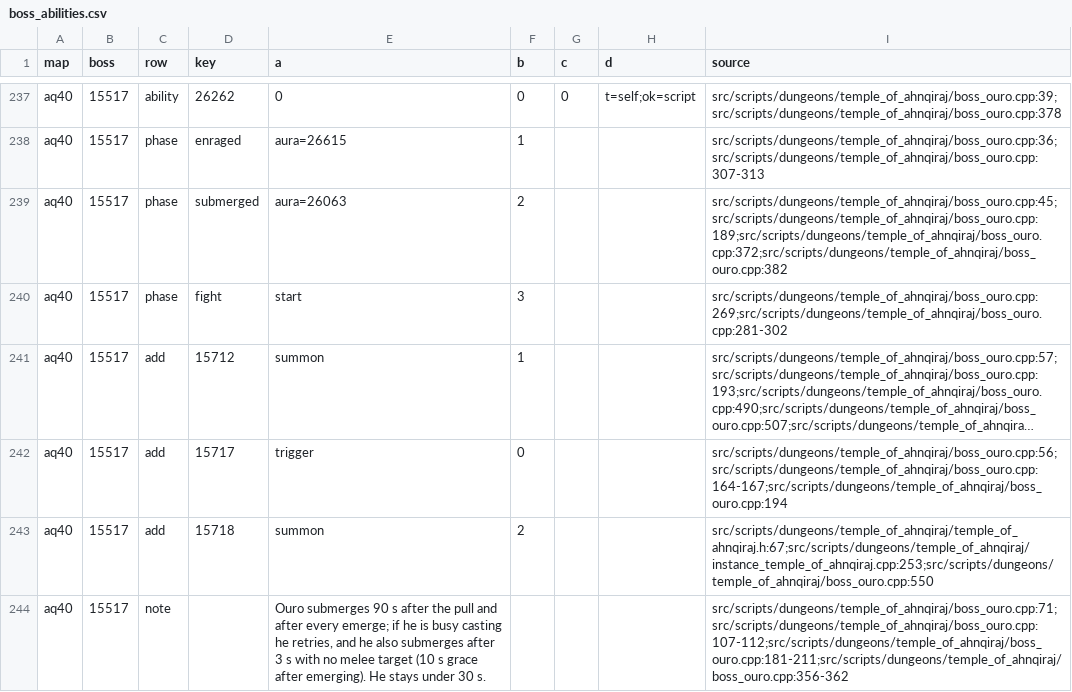
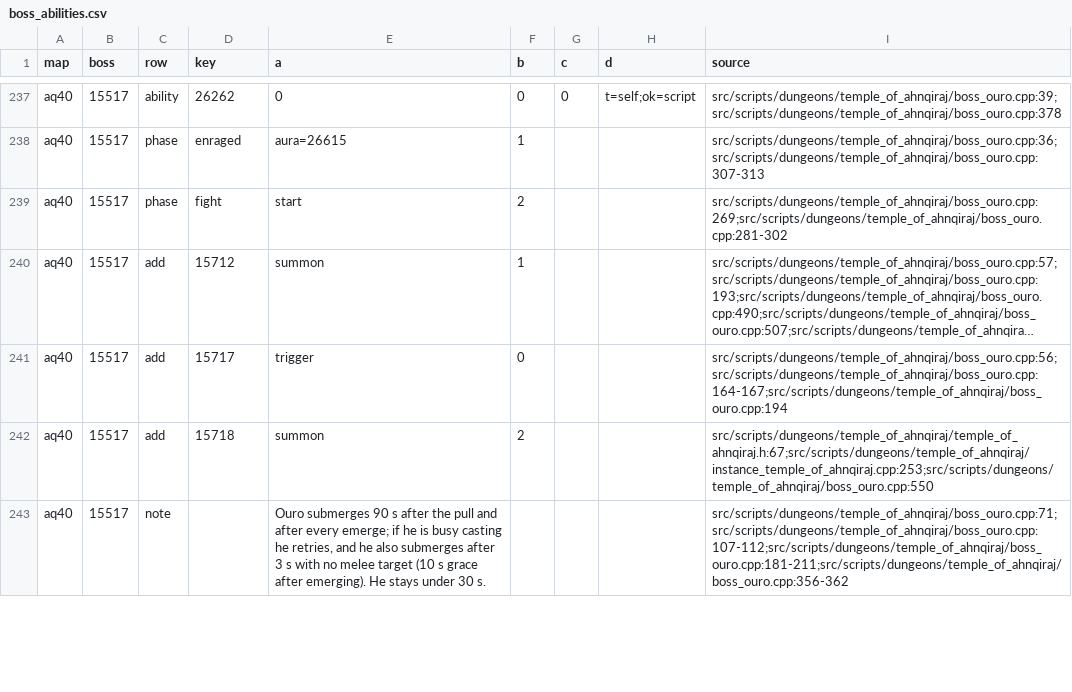
Before and after one commit to Sagiroth/TortoiseBots, a CSV file: data/boss/boss_abilities.csv, drawn as a sheet; only a part is shown, gaps mark what is left out; long unchanged cells end in …; removed rows and columns are numbered as before the commit, all else as after; the diff covers the shown part only; the diff names each change by its address in the sheet, - before the commit and + after, or states it on an @@ line.

Commit message:
Dashboard: AQ40 boss data review fixes, and a source check for phase auras, shapes and interrupts in every raid

```diff
--- a/data/boss/boss_abilities.csv
+++ b/data/boss/boss_abilities.csv
-row 239: aq40 | 15517 | phase | submerged | aura=26063 | 2 |  |  | src/scripts/dungeons/temple_of_ahnqiraj/boss_ouro.cpp:45;src/scripts/dungeons/temple_of_ahnqiraj/boss_ouro.cpp:189;src/scripts/dungeons/temple_of_ahnqiraj/boss_ouro.cpp:372;src/scripts/dungeons/temple_of_ahnqiraj/boss_ouro.cpp:382
-F239 (b): 3
+F239 (b): 2
```
Also changed, not shown: 1 added row and 6 edited cells elsewhere in this file, 4 other files.
